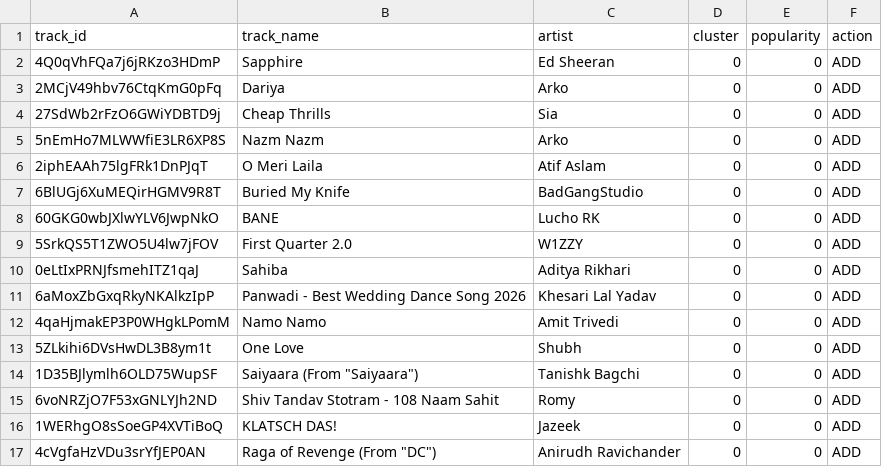
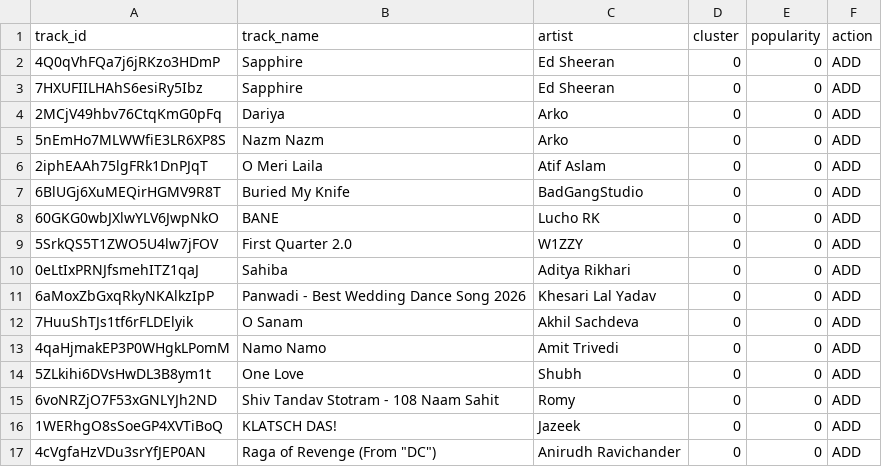
Before and after one commit to 5avis/playlist-a-live, a CSV file: decisions.csv, drawn as a sheet.

```diff
--- a/decisions.csv
+++ b/decisions.csv
@@ -2,4 +2,4 @@ track_id,track_name,artist,cluster,popularity,action
 4Q0qVhFQa7j6jRKzo3HDmP,Sapphire,Ed Sheeran,0,0,ADD
+7HXUFIILHAhS6esiRy5Ibz,Sapphire,Ed Sheeran,0,0,ADD
 2MCjV49hbv76CtqKmG0pFq,Dariya,Arko,0,0,ADD
-27SdWb2rFzO6GWiYDBTD9j,Cheap Thrills,Sia,0,0,ADD
 5nEmHo7MLWWfiE3LR6XP8S,Nazm Nazm,Arko,0,0,ADD
@@ -11,5 +11,5 @@ track_id,track_name,artist,cluster,popularity,action
 6aMoxZbGxqRkyNKAlkzIpP,Panwadi - Best Wedding Dance Song 2026,Khesari Lal Yadav,0,0,ADD
+7HuuShTJs1tf6rFLDElyik,O Sanam,Akhil Sachdeva,0,0,ADD
 4qaHjmakEP3P0WHgkLPomM,Namo Namo,Amit Trivedi,0,0,ADD
 5ZLkihi6DVsHwDL3B8ym1t,One Love,Shubh,0,0,ADD
-1D35BJlymlh6OLD75WupSF,"Saiyaara (From ""Saiyaara"")",Tanishk Bagchi,0,0,ADD
 6voNRZjO7F53xGNLYJh2ND,Shiv Tandav Stotram - 108 Naam Sahit,Romy,0,0,ADD
```
Also changed, not shown: trending_tracks.csv.
